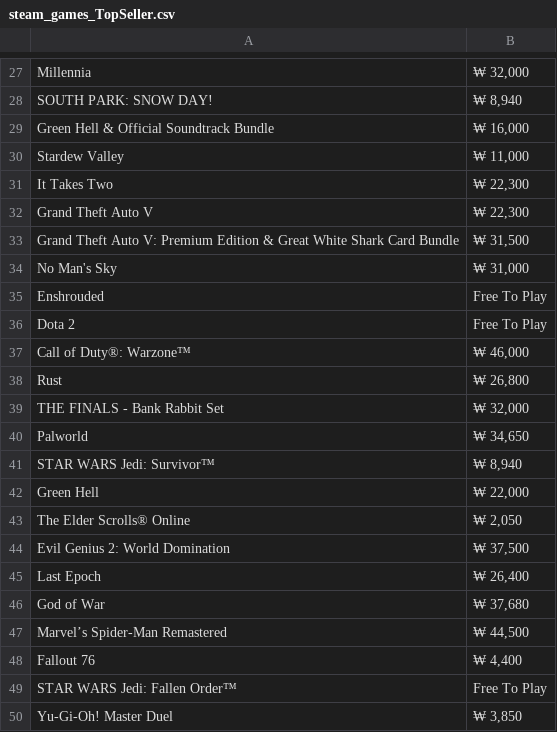
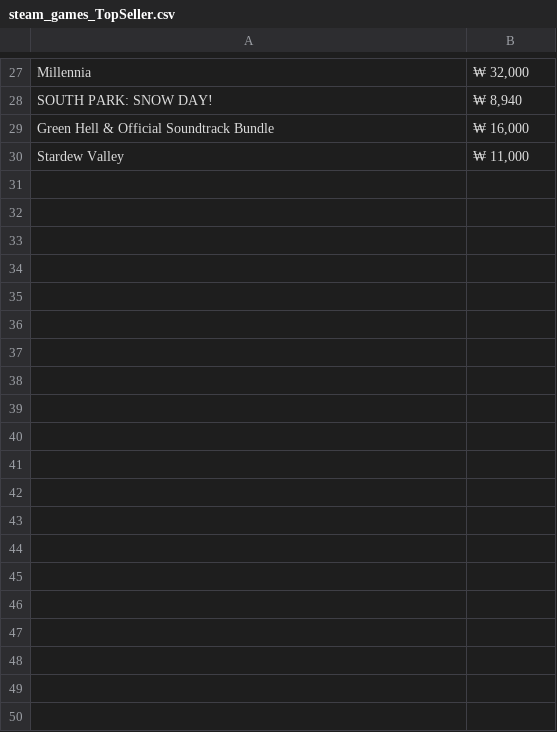
Before and after one commit to SeSAC-UE-AI/AIProject, a CSV file: Project/JYJ/steam_games_TopSeller.csv, drawn as a sheet; only a part is shown, gaps mark what is left out; the diff covers the shown part only; the diff names each change by its address in the sheet, - before the commit and + after, or states it on an @@ line.

```diff
--- a/Project/JYJ/steam_games_TopSeller.csv
+++ b/Project/JYJ/steam_games_TopSeller.csv
-row 31: It Takes Two | ₩ 22,300
-row 32: Grand Theft Auto V | ₩ 22,300
-row 33: Grand Theft Auto V: Premium Edition & Great White Shark Card Bundle | ₩ 31,500
-row 34: No Man's Sky | ₩ 31,000
-row 35: Enshrouded | Free To Play
-row 36: Dota 2 | Free To Play
-row 37: Call of Duty®: Warzone™ | ₩ 46,000
-row 38: Rust | ₩ 26,800
-row 39: THE FINALS - Bank Rabbit Set | ₩ 32,000
-row 40: Palworld | ₩ 34,650
-row 41: STAR WARS Jedi: Survivor™ | ₩ 8,940
-row 42: Green Hell | ₩ 22,000
-row 43: The Elder Scrolls® Online | ₩ 2,050
-row 44: Evil Genius 2: World Domination | ₩ 37,500
-row 45: Last Epoch | ₩ 26,400
-row 46: God of War | ₩ 37,680
-row 47: Marvel’s Spider-Man Remastered | ₩ 44,500
-row 48: Fallout 76 | ₩ 4,400
-row 49: STAR WARS Jedi: Fallen Order™ | Free To Play
-row 50: Yu-Gi-Oh! Master Duel | ₩ 3,850
```
Also changed, not shown: 51 removed rows elsewhere in this file, 3 other files.
